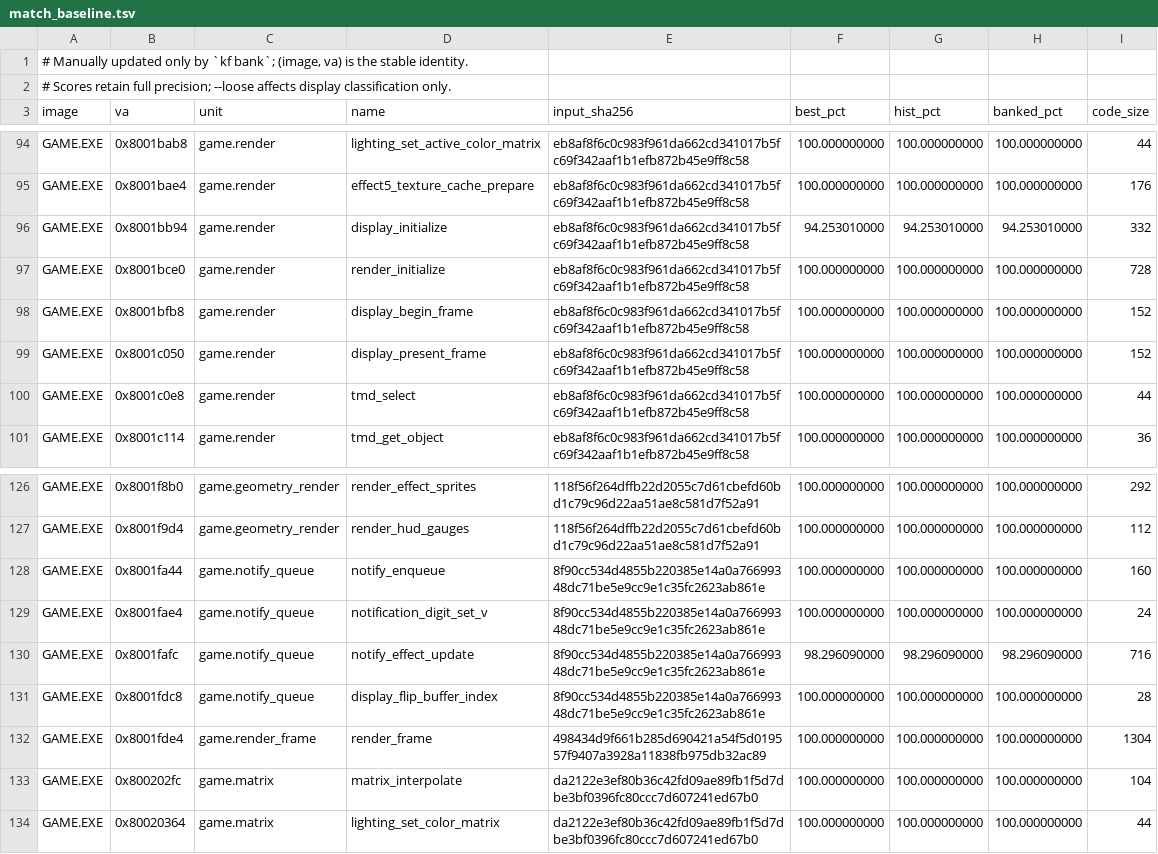
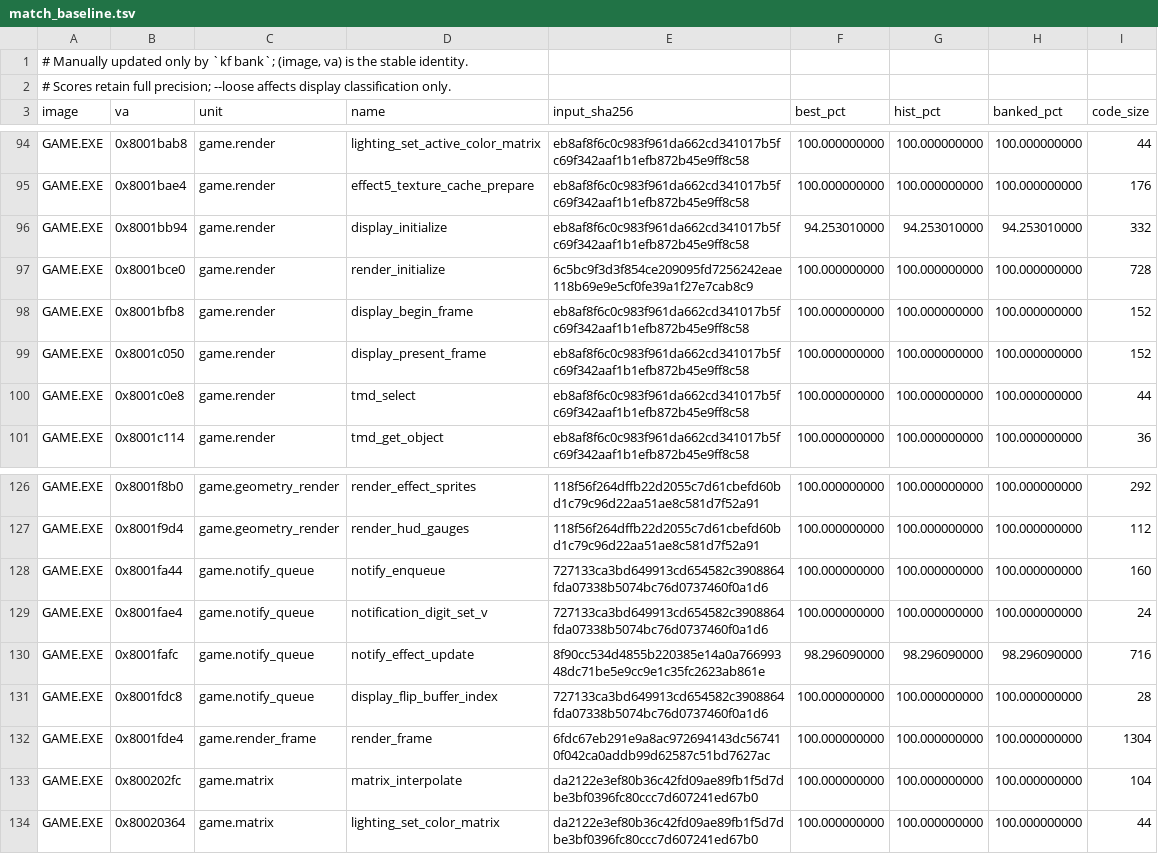
Before and after one commit to sushi-shi/kings-field-decomp, a TSV file: config/match_baseline.tsv, drawn as a sheet; only a part is shown, gaps mark what is left out.

```diff
--- a/config/match_baseline.tsv
+++ b/config/match_baseline.tsv
@@ -96,3 +96,3 @@ GAME.EXE	0x8001bae4	game.render	effect5_texture_cache_prepare	eb8af8f6c0c983f961
 GAME.EXE	0x8001bb94	game.render	display_initialize	eb8af8f6c0c983f961da662cd341017b5fc69f342aaf1b1efb872b45e9ff8c58	94.253010000	94.253010000	94.253010000	332
-GAME.EXE	0x8001bce0	game.render	render_initialize	eb8af8f6c0c983f961da662cd341017b5fc69f342aaf1b1efb872b45e9ff8c58	100.000000000	100.000000000	100.000000000	728
+GAME.EXE	0x8001bce0	game.render	render_initialize	6c5bc9f3d3f854ce209095fd7256242eae118b69e9e5cf0fe39a1f27e7cab8c9	100.000000000	100.000000000	100.000000000	728
 GAME.EXE	0x8001bfb8	game.render	display_begin_frame	eb8af8f6c0c983f961da662cd341017b5fc69f342aaf1b1efb872b45e9ff8c58	100.000000000	100.000000000	100.000000000	152
@@ -127,7 +127,7 @@ GAME.EXE	0x8001f8b0	game.geometry_render	render_effect_sprites	118f56f264dffb22d
 GAME.EXE	0x8001f9d4	game.geometry_render	render_hud_gauges	118f56f264dffb22d2055c7d61cbefd60bd1c79c96d22aa51ae8c581d7f52a91	100.000000000	100.000000000	100.000000000	112
-GAME.EXE	0x8001fa44	game.notify_queue	notify_enqueue	8f90cc534d4855b220385e14a0a76699348dc71be5e9cc9e1c35fc2623ab861e	100.000000000	100.000000000	100.000000000	160
-GAME.EXE	0x8001fae4	game.notify_queue	notification_digit_set_v	8f90cc534d4855b220385e14a0a76699348dc71be5e9cc9e1c35fc2623ab861e	100.000000000	100.000000000	100.000000000	24
+GAME.EXE	0x8001fa44	game.notify_queue	notify_enqueue	727133ca3bd649913cd654582c3908864fda07338b5074bc76d0737460f0a1d6	100.000000000	100.000000000	100.000000000	160
+GAME.EXE	0x8001fae4	game.notify_queue	notification_digit_set_v	727133ca3bd649913cd654582c3908864fda07338b5074bc76d0737460f0a1d6	100.000000000	100.000000000	100.000000000	24
 GAME.EXE	0x8001fafc	game.notify_queue	notify_effect_update	8f90cc534d4855b220385e14a0a76699348dc71be5e9cc9e1c35fc2623ab861e	98.296090000	98.296090000	98.296090000	716
-GAME.EXE	0x8001fdc8	game.notify_queue	display_flip_buffer_index	8f90cc534d4855b220385e14a0a76699348dc71be5e9cc9e1c35fc2623ab861e	100.000000000	100.000000000	100.000000000	28
-GAME.EXE	0x8001fde4	game.render_frame	render_frame	498434d9f661b285d690421a54f5d019557f9407a3928a11838fb975db32ac89	100.000000000	100.000000000	100.000000000	1304
+GAME.EXE	0x8001fdc8	game.notify_queue	display_flip_buffer_index	727133ca3bd649913cd654582c3908864fda07338b5074bc76d0737460f0a1d6	100.000000000	100.000000000	100.000000000	28
+GAME.EXE	0x8001fde4	game.render_frame	render_frame	6fdc67eb291e9a8ac972694143dc567410f042ca0addb99d62587c51bd7627ac	100.000000000	100.000000000	100.000000000	1304
 GAME.EXE	0x800202fc	game.matrix	matrix_interpolate	da2122e3ef80b36c42fd09ae89fb1f5d7dbe3bf0396fc80ccc7d607241ed67b0	100.000000000	100.000000000	100.000000000	104
```
Also changed, not shown: config/retail/data_identities.tsv, config/retail/function_identities.tsv, 14 other files.
